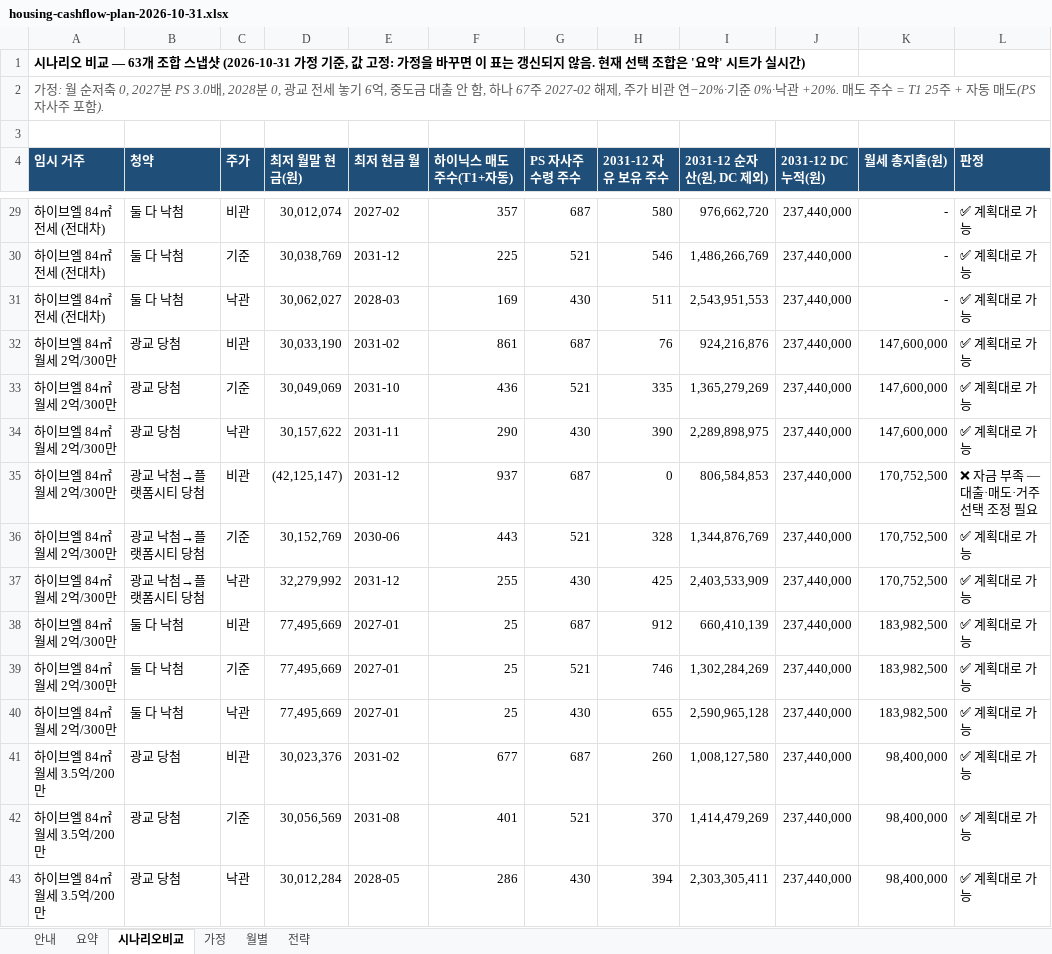
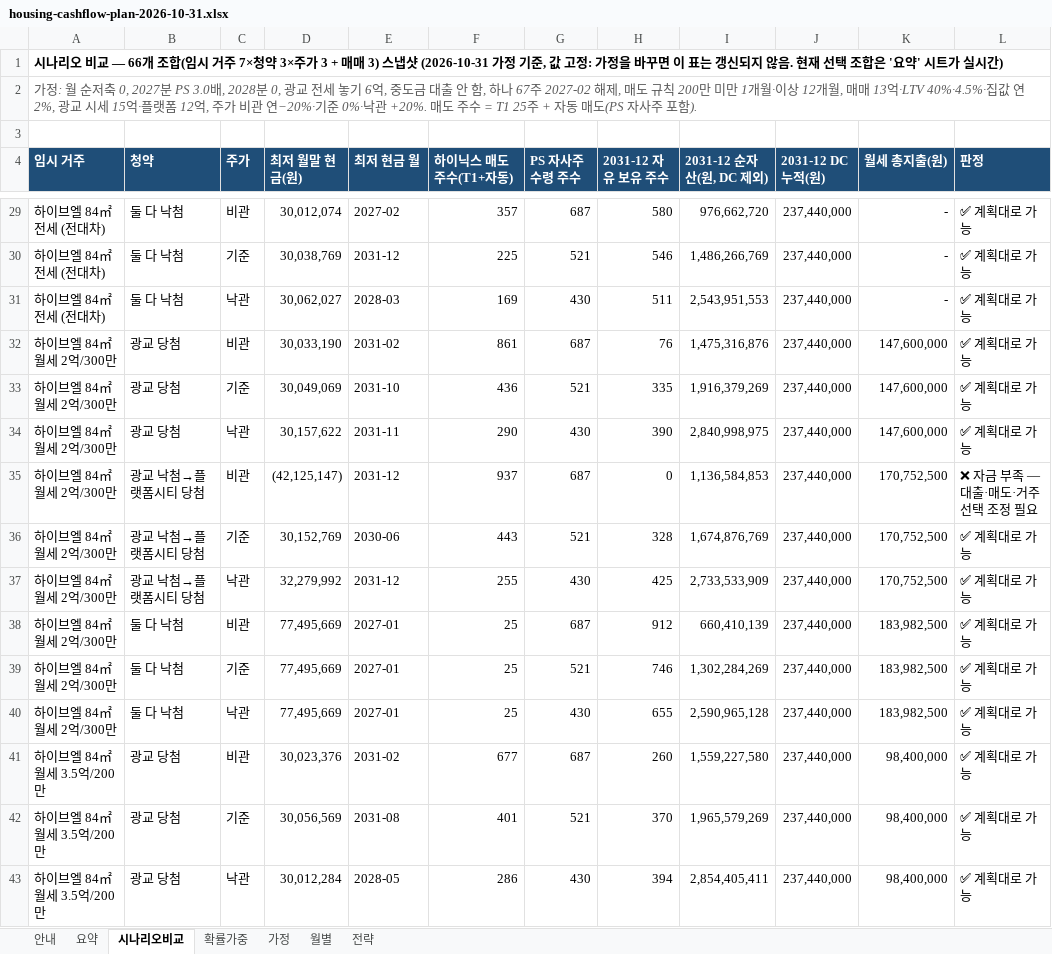
Before and after one commit to stevekoo-ai/Repo_name, an Excel workbook: report/housing/housing-cashflow-plan-2026-10-31.xlsx, sheet 시나리오비교, drawn as a sheet; only a part is shown, gaps mark what is left out; values as stored, in another font and other column widths than the file's, no borders; charts and pictures not drawn; the diff covers the shown part only; the diff names each change by its address in the sheet, - before the commit and + after, or states it on an @@ line.

```diff
--- a/report/housing/housing-cashflow-plan-2026-10-31.xlsx (sheet 시나리오비교)
+++ b/report/housing/housing-cashflow-plan-2026-10-31.xlsx (sheet 시나리오비교)
+sheet tab: 확률가중
-A1 (임시 거주): …비교 — 63개 조합 스냅샷…
+A1 (임시 거주): …비교 — 66개 조합(임시 거주 7×청약 3×주가 3 + 매매 3) 스냅샷…
-A2 (임시 거주): …2027-02 해제, 주가 비…
+A2 (임시 거주): …2027-02 해제, 매도 규칙 200만 미만 1개월·이상 12개월, 매매 13억·LTV 40%·4.5%·집값 연 2%, 광교 시세 15억·플랫폼 12억, 주가 비…
-I32 (2031-12 순자산(원, DC 제외)): 924,216,876
+I32 (2031-12 순자산(원, DC 제외)): 1,475,316,876
-I33 (2031-12 순자산(원, DC 제외)): 1,365,279,269
+I33 (2031-12 순자산(원, DC 제외)): 1,916,379,269
-I34 (2031-12 순자산(원, DC 제외)): 2,289,898,975
+I34 (2031-12 순자산(원, DC 제외)): 2,840,998,975
-I35 (2031-12 순자산(원, DC 제외)): 806,584,853
+I35 (2031-12 순자산(원, DC 제외)): 1,136,584,853
-I36 (2031-12 순자산(원, DC 제외)): 1,344,876,769
+I36 (2031-12 순자산(원, DC 제외)): 1,674,876,769
-I37 (2031-12 순자산(원, DC 제외)): 2,403,533,909
+I37 (2031-12 순자산(원, DC 제외)): 2,733,533,909
-I41 (2031-12 순자산(원, DC 제외)): 1,008,127,580
+I41 (2031-12 순자산(원, DC 제외)): 1,559,227,580
-I42 (2031-12 순자산(원, DC 제외)): 1,414,479,269
+I42 (2031-12 순자산(원, DC 제외)): 1,965,579,269
-I43 (2031-12 순자산(원, DC 제외)): 2,303,305,411
+I43 (2031-12 순자산(원, DC 제외)): 2,854,405,411
```
Also changed, not shown: 3 added rows and 33 edited cells elsewhere in this sheet, sheet 월별, sheet 가정, sheet 요약, formulas that keep their value, 5 other files.
